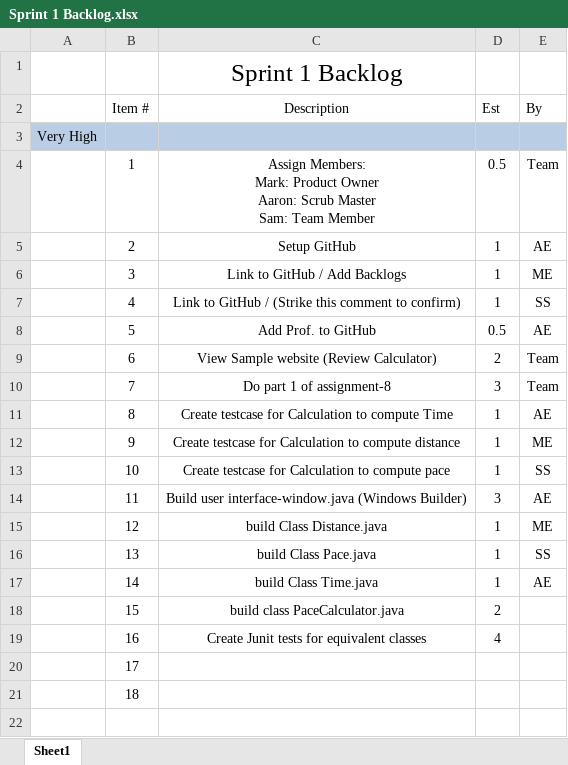
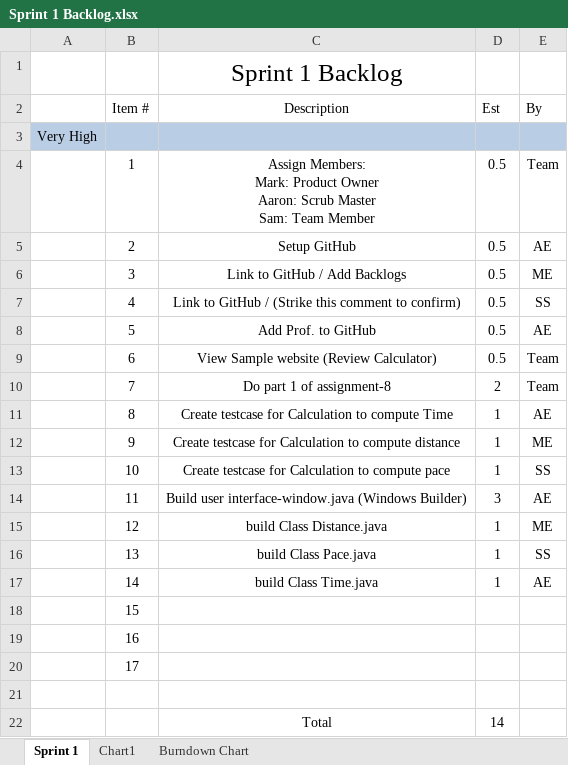
Before and after one commit to elliae01/assignment8, an Excel workbook: assignment8/src/Backlog/Sprint 1 Backlog.xlsx, sheet Sprint 1, drawn as a sheet; values as stored, in another font and other column widths than the file's, no borders; the diff names each change by its address in the sheet, - before the commit and + after, or states it on an @@ line.

Commit message:
Added Burndown chart to backlog

```diff
--- a/assignment8/src/Backlog/Sprint 1 Backlog.xlsx (sheet Sprint 1)
+++ b/assignment8/src/Backlog/Sprint 1 Backlog.xlsx (sheet Sprint 1)
-sheet tab: Sheet1
+sheet tab: Sprint 1
+sheet tab: Chart1
+sheet tab: Burndown Chart
-D5:D7 (Est): 1
+D5:D7 (Est): 0.5
-D9 (Est): 2
+D9 (Est): 0.5
-D10 (Est): 3
+D10 (Est): 2
-C18 (Description): build class PaceCalculator.java
+C18 (Description): (empty)
-D18 (Est): 2
+D18 (Est): (empty)
-C19 (Description): Create Junit tests for equivalent classes
+C19 (Description): (empty)
-D19 (Est): 4
+D19 (Est): (empty)
-B21 (Item #): 18
+B21 (Item #): (empty)
+row 22:  |  | Total | 14
```
Also changed, not shown: charts or pictures, assignment8/src/MeetingNotes/Daily Scrum - Meeting Notes.xlsx.
